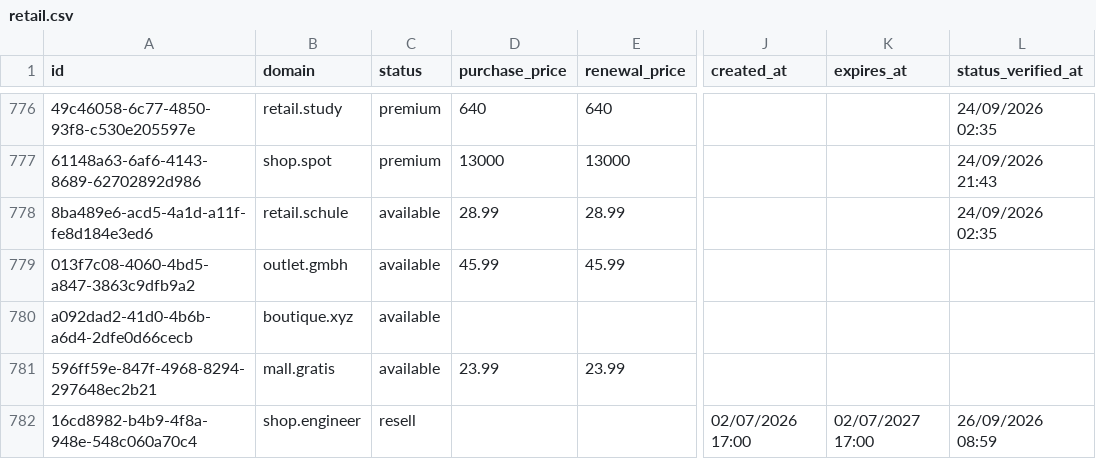
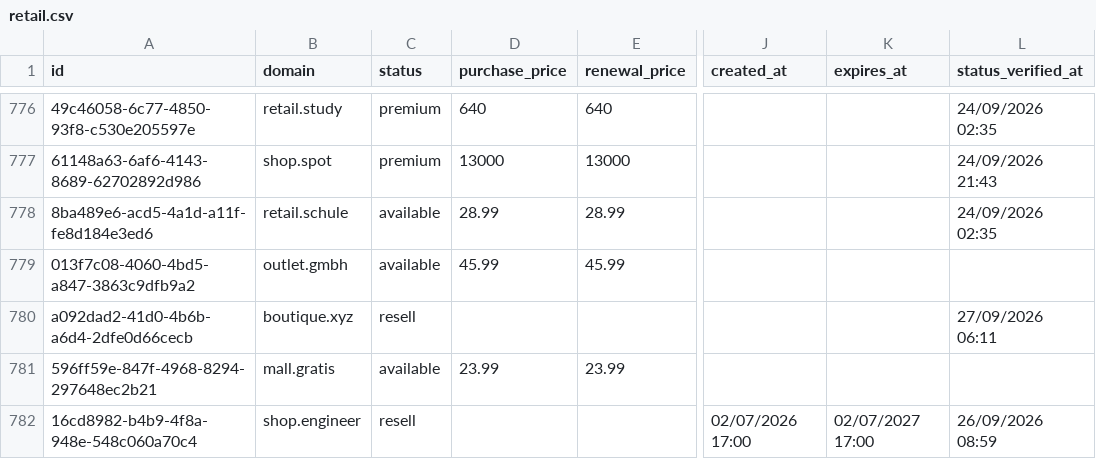
Before and after one commit to UniqueDomains/retail-oneword-domains, a CSV file: retail.csv, drawn as a sheet; only a part is shown, gaps mark what is left out; the diff covers the shown part only; the diff names each change by its address in the sheet, - before the commit and + after, or states it on an @@ line.

```diff
--- a/retail.csv
+++ b/retail.csv
-C780 (status): available
+C780 (status): resell
-L780 (status_verified_at): (empty)
+L780 (status_verified_at): 27/09/2026 06:11
```
Also changed, not shown: 2 added rows, 2 removed rows and 14 edited cells elsewhere in this file, 3 other files.
